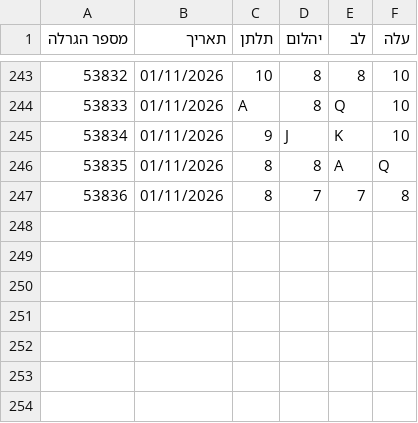
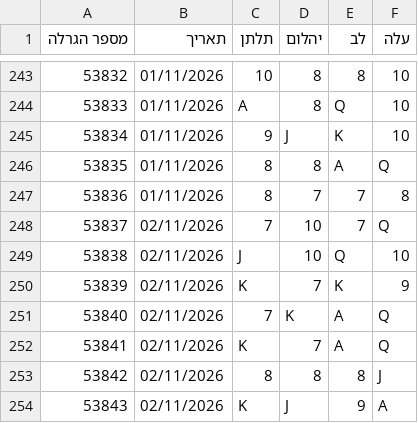
Before and after one commit to kolbomusic/kolbo-android-app, a CSV file: chance-data/chance-latest.csv, drawn as a sheet; only a part is shown, gaps mark what is left out; the diff names each change by its address in the sheet, - before the commit and + after, or states it on an @@ line.

```diff
--- a/chance-data/chance-latest.csv
+++ b/chance-data/chance-latest.csv
+row 248: 53837 | 02/11/2026 | 7 | 10 | 7 | Q
+row 249: 53838 | 02/11/2026 | J | 10 | Q | 10
+row 250: 53839 | 02/11/2026 | K | 7 | K | 9
+row 251: 53840 | 02/11/2026 | 7 | K | A | Q
+row 252: 53841 | 02/11/2026 | K | 7 | A | Q
+row 253: 53842 | 02/11/2026 | 8 | 8 | 8 | J
+row 254: 53843 | 02/11/2026 | K | J | 9 | A
```
Also changed, not shown: 3 other files.
